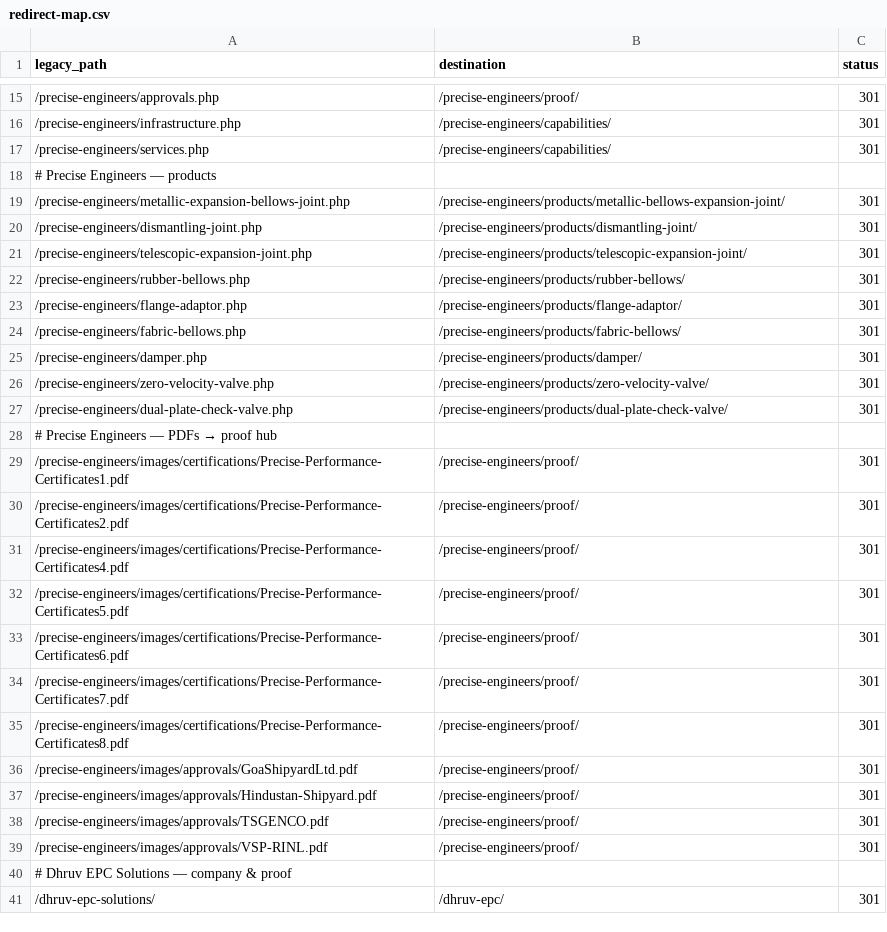
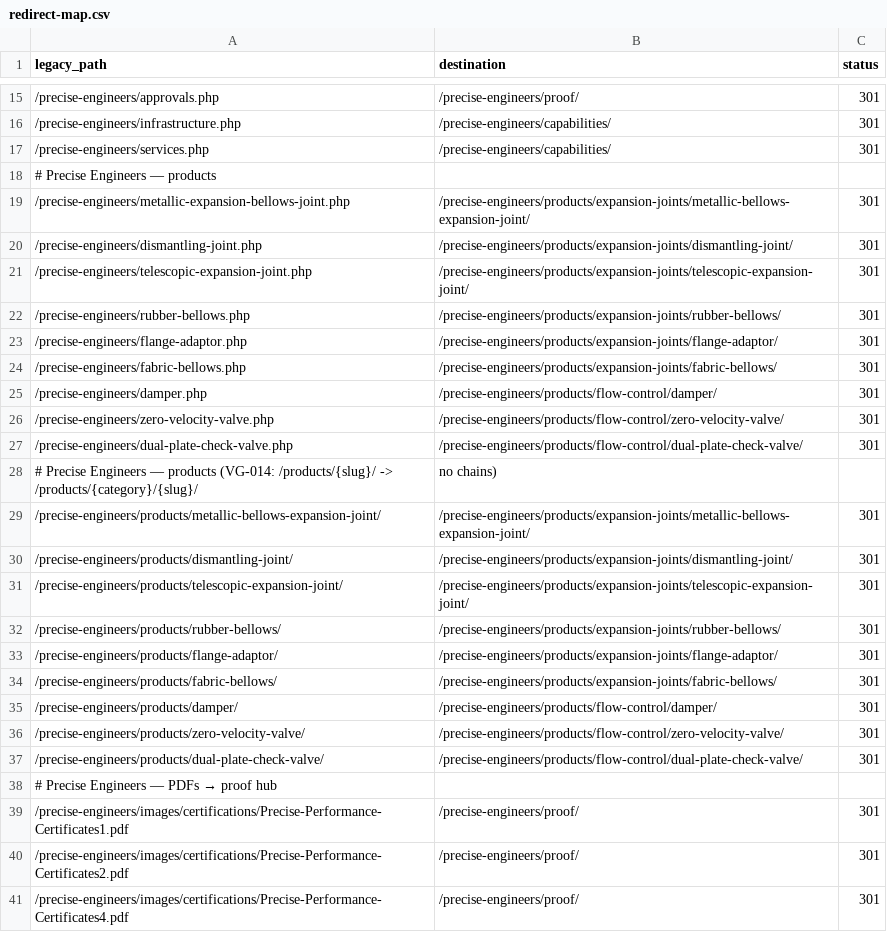
Before and after one commit to swayams13/Dhruv-EPC-Website-Redesign-, a CSV file: content/redirect-map.csv, drawn as a sheet; only a part is shown, gaps mark what is left out; the shorter side is filled out with more unchanged rows; the diff covers the shown part only.

Commit message:
content: add 17 product-path redirects, no chains (VG-014)
17 existing rows (legacy .php -> old current URL) repointed straight to
the new /products/{category}/{slug}/ URL; 17 new rows added (old current
URL -> new URL) so a bookmarked live link also single-hops. Both source
sets point directly at the final destination, never at each other, so
redirects.test.ts's no-chains assertion holds. Verified live via
next start: exact CSV-stored source URLs 301 in exactly one hop.
Compiled via scripts/build-redirects.mjs (73 rows, up from 56).

```diff
--- a/content/redirect-map.csv
+++ b/content/redirect-map.csv
@@ -18,11 +18,21 @@ legacy_path,destination,status
 # Precise Engineers — products
-/precise-engineers/metallic-expansion-bellows-joint.php,/precise-engineers/products/metallic-bellows-expansion-joint/,301
-/precise-engineers/dismantling-joint.php,/precise-engineers/products/dismantling-joint/,301
-/precise-engineers/telescopic-expansion-joint.php,/precise-engineers/products/telescopic-expansion-joint/,301
-/precise-engineers/rubber-bellows.php,/precise-engineers/products/rubber-bellows/,301
-/precise-engineers/flange-adaptor.php,/precise-engineers/products/flange-adaptor/,301
-/precise-engineers/fabric-bellows.php,/precise-engineers/products/fabric-bellows/,301
-/precise-engineers/damper.php,/precise-engineers/products/damper/,301
-/precise-engineers/zero-velocity-valve.php,/precise-engineers/products/zero-velocity-valve/,301
-/precise-engineers/dual-plate-check-valve.php,/precise-engineers/products/dual-plate-check-valve/,301
+/precise-engineers/metallic-expansion-bellows-joint.php,/precise-engineers/products/expansion-joints/metallic-bellows-expansion-joint/,301
+/precise-engineers/dismantling-joint.php,/precise-engineers/products/expansion-joints/dismantling-joint/,301
+/precise-engineers/telescopic-expansion-joint.php,/precise-engineers/products/expansion-joints/telescopic-expansion-joint/,301
+/precise-engineers/rubber-bellows.php,/precise-engineers/products/expansion-joints/rubber-bellows/,301
+/precise-engineers/flange-adaptor.php,/precise-engineers/products/expansion-joints/flange-adaptor/,301
+/precise-engineers/fabric-bellows.php,/precise-engineers/products/expansion-joints/fabric-bellows/,301
+/precise-engineers/damper.php,/precise-engineers/products/flow-control/damper/,301
+/precise-engineers/zero-velocity-valve.php,/precise-engineers/products/flow-control/zero-velocity-valve/,301
+/precise-engineers/dual-plate-check-valve.php,/precise-engineers/products/flow-control/dual-plate-check-valve/,301
+# Precise Engineers — products (VG-014: /products/{slug}/ -> /products/{category}/{slug}/, no chains)
+/precise-engineers/products/metallic-bellows-expansion-joint/,/precise-engineers/products/expansion-joints/metallic-bellows-expansion-joint/,301
+/precise-engineers/products/dismantling-joint/,/precise-engineers/products/expansion-joints/dismantling-joint/,301
+/precise-engineers/products/telescopic-expansion-joint/,/precise-engineers/products/expansion-joints/telescopic-expansion-joint/,301
+/precise-engineers/products/rubber-bellows/,/precise-engineers/products/expansion-joints/rubber-bellows/,301
+/precise-engineers/products/flange-adaptor/,/precise-engineers/products/expansion-joints/flange-adaptor/,301
+/precise-engineers/products/fabric-bellows/,/precise-engineers/products/expansion-joints/fabric-bellows/,301
+/precise-engineers/products/damper/,/precise-engineers/products/flow-control/damper/,301
+/precise-engineers/products/zero-velocity-valve/,/precise-engineers/products/flow-control/zero-velocity-valve/,301
+/precise-engineers/products/dual-plate-check-valve/,/precise-engineers/products/flow-control/dual-plate-check-valve/,301
 # Precise Engineers — PDFs → proof hub
```
Also changed, not shown: 9 added rows and 8 edited cells elsewhere in this file, 1 other file.
